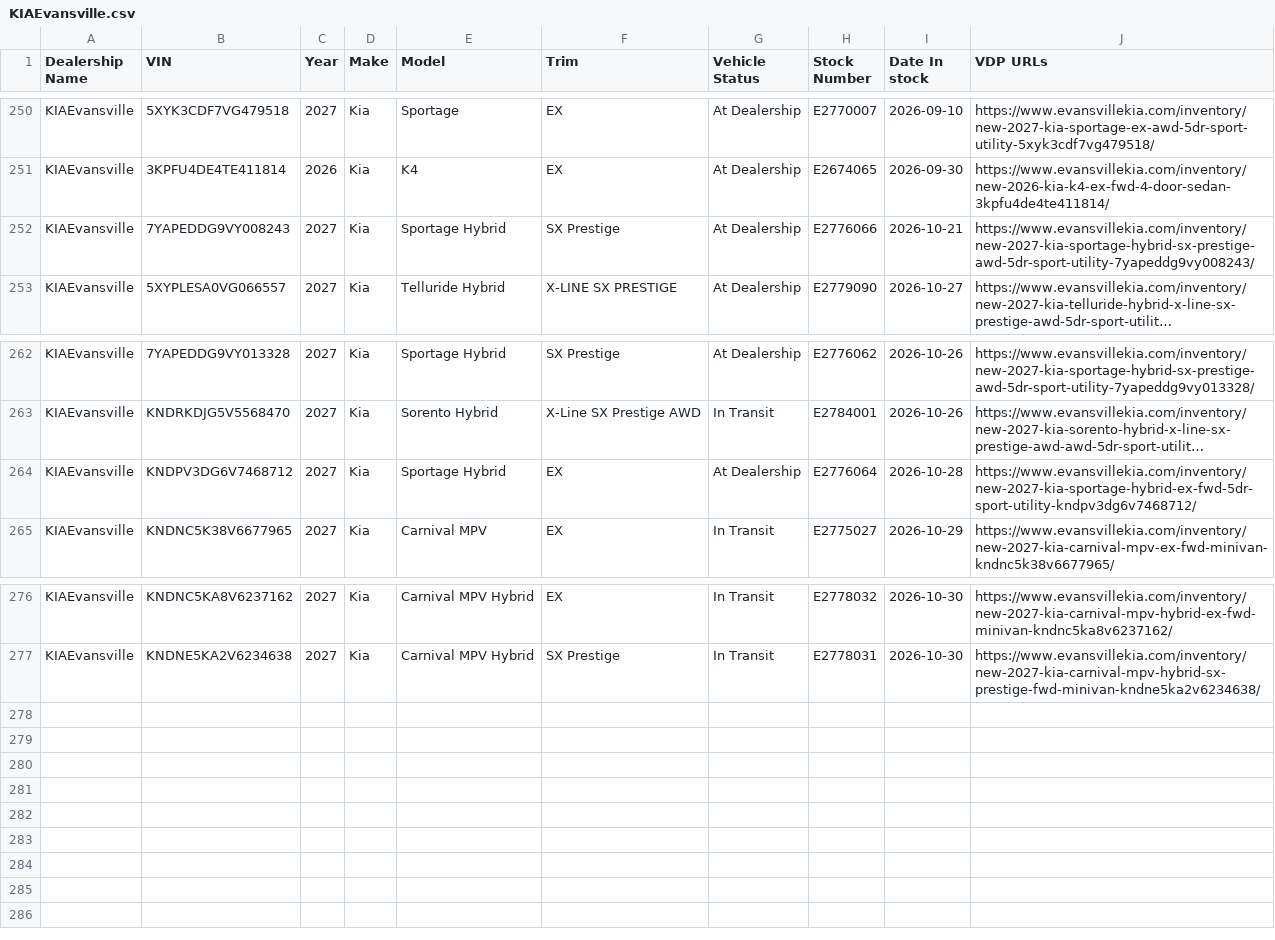
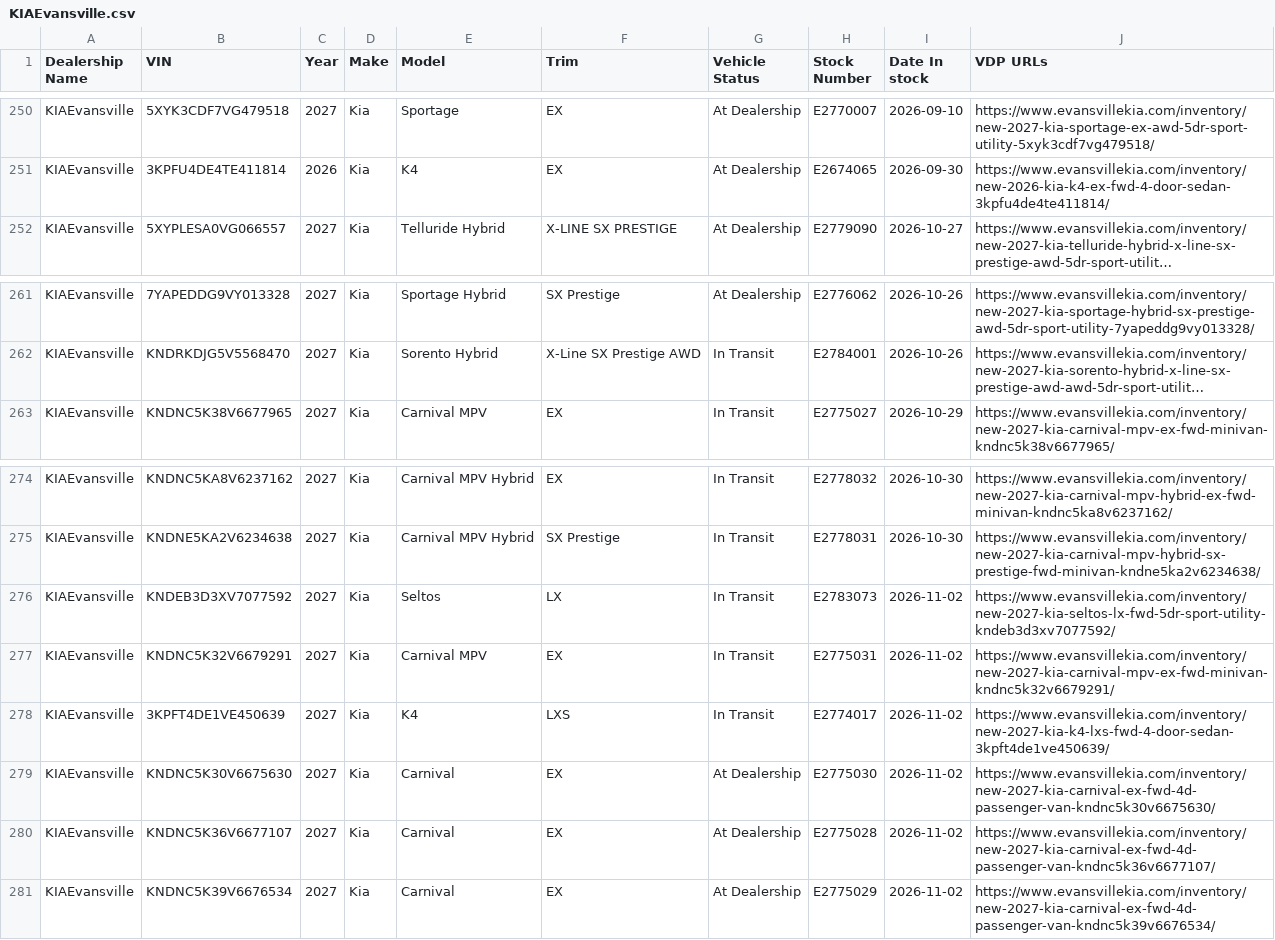
Before and after one commit to JnuruFusz/-lou-fusz-2027-model-pipeline, a CSV file: data/KIAEvansville.csv, drawn as a sheet; only a part is shown, gaps mark what is left out; long unchanged cells end in …; removed rows and columns are numbered as before the commit, all else as after; the diff covers the shown part only; the diff names each change by its address in the sheet, - before the commit and + after, or states it on an @@ line.

```diff
--- a/data/KIAEvansville.csv
+++ b/data/KIAEvansville.csv
@@ row 252 moved to row 201: KIAEvansville @@
-row 264: KIAEvansville | KNDPV3DG6V7468712 | 2027 | Kia | Sportage Hybrid | EX | At Dealership | E2776064 | 2026-10-28 | https://www.evansvillekia.com/inventory/new-2027-kia-sportage-hybrid-ex-fwd-5dr-sport-utility-kndpv3dg6v7468712/
+row 276: KIAEvansville | KNDEB3D3XV7077592 | 2027 | Kia | Seltos | LX | In Transit | E2783073 | 2026-11-02 | https://www.evansvillekia.com/inventory/new-2027-kia-seltos-lx-fwd-5dr-sport-utility-kndeb3d3xv7077592/
+row 277: KIAEvansville | KNDNC5K32V6679291 | 2027 | Kia | Carnival MPV | EX | In Transit | E2775031 | 2026-11-02 | https://www.evansvillekia.com/inventory/new-2027-kia-carnival-mpv-ex-fwd-minivan-kndnc5k32v6679291/
+row 278: KIAEvansville | 3KPFT4DE1VE450639 | 2027 | Kia | K4 | LXS | In Transit | E2774017 | 2026-11-02 | https://www.evansvillekia.com/inventory/new-2027-kia-k4-lxs-fwd-4-door-sedan-3kpft4de1ve450639/
+row 279: KIAEvansville | KNDNC5K30V6675630 | 2027 | Kia | Carnival | EX | At Dealership | E2775030 | 2026-11-02 | https://www.evansvillekia.com/inventory/new-2027-kia-carnival-ex-fwd-4d-passenger-van-kndnc5k30v6675630/
+row 280: KIAEvansville | KNDNC5K36V6677107 | 2027 | Kia | Carnival | EX | At Dealership | E2775028 | 2026-11-02 | https://www.evansvillekia.com/inventory/new-2027-kia-carnival-ex-fwd-4d-passenger-van-kndnc5k36v6677107/
+row 281: KIAEvansville | KNDNC5K39V6676534 | 2027 | Kia | Carnival | EX | At Dealership | E2775029 | 2026-11-02 | https://www.evansvillekia.com/inventory/new-2027-kia-carnival-ex-fwd-4d-passenger-van-kndnc5k39v6676534/
```
Also changed, not shown: 1 added row, 2 removed rows and 97 moved rows elsewhere in this file, data/FuszChevrolet.csv, data/KIAMoline.csv, 12 other files.
